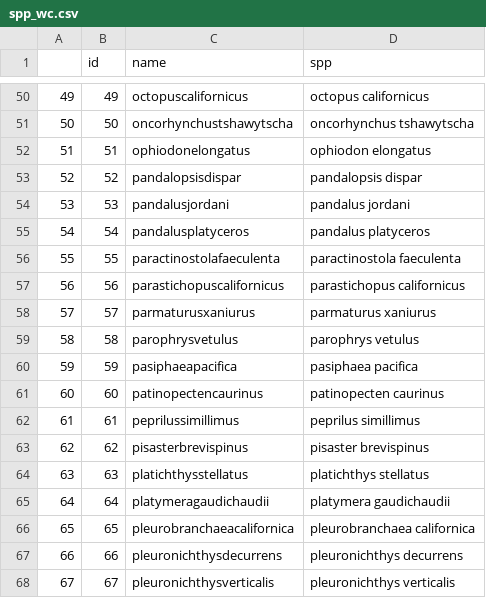
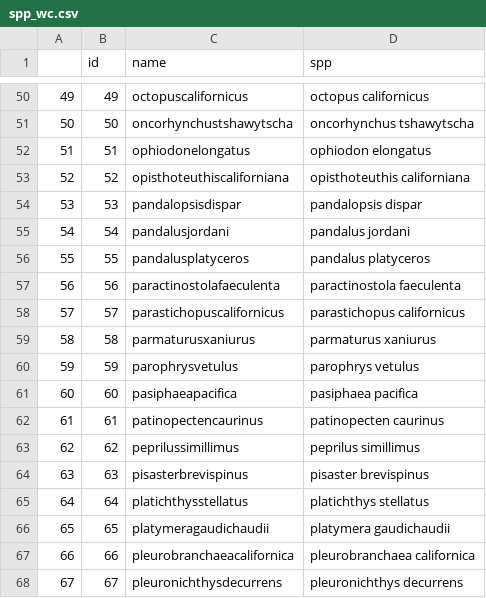
Before and after one commit to pinskylab/ClimateAndMSP, a CSV file: output/prioritizr_runs/spp_wc.csv, drawn as a sheet; only a part is shown, gaps mark what is left out; the diff covers the shown part only.

```diff
--- a/output/prioritizr_runs/spp_wc.csv
+++ b/output/prioritizr_runs/spp_wc.csv
@@ -52,17 +52,17 @@
 "51",51,"ophiodonelongatus","ophiodon elongatus"
-"52",52,"pandalopsisdispar","pandalopsis dispar"
-"53",53,"pandalusjordani","pandalus jordani"
-"54",54,"pandalusplatyceros","pandalus platyceros"
-"55",55,"paractinostolafaeculenta","paractinostola faeculenta"
-"56",56,"parastichopuscalifornicus","parastichopus californicus"
-"57",57,"parmaturusxaniurus","parmaturus xaniurus"
-"58",58,"parophrysvetulus","parophrys vetulus"
-"59",59,"pasiphaeapacifica","pasiphaea pacifica"
-"60",60,"patinopectencaurinus","patinopecten caurinus"
-"61",61,"peprilussimillimus","peprilus simillimus"
-"62",62,"pisasterbrevispinus","pisaster brevispinus"
-"63",63,"platichthysstellatus","platichthys stellatus"
-"64",64,"platymeragaudichaudii","platymera gaudichaudii"
-"65",65,"pleurobranchaeacalifornica","pleurobranchaea californica"
-"66",66,"pleuronichthysdecurrens","pleuronichthys decurrens"
-"67",67,"pleuronichthysverticalis","pleuronichthys verticalis"
+"52",52,"opisthoteuthiscaliforniana","opisthoteuthis californiana"
+"53",53,"pandalopsisdispar","pandalopsis dispar"
+"54",54,"pandalusjordani","pandalus jordani"
+"55",55,"pandalusplatyceros","pandalus platyceros"
+"56",56,"paractinostolafaeculenta","paractinostola faeculenta"
+"57",57,"parastichopuscalifornicus","parastichopus californicus"
+"58",58,"parmaturusxaniurus","parmaturus xaniurus"
+"59",59,"parophrysvetulus","parophrys vetulus"
+"60",60,"pasiphaeapacifica","pasiphaea pacifica"
+"61",61,"patinopectencaurinus","patinopecten caurinus"
+"62",62,"peprilussimillimus","peprilus simillimus"
+"63",63,"pisasterbrevispinus","pisaster brevispinus"
+"64",64,"platichthysstellatus","platichthys stellatus"
+"65",65,"platymeragaudichaudii","platymera gaudichaudii"
+"66",66,"pleurobranchaeacalifornica","pleurobranchaea californica"
+"67",67,"pleuronichthysdecurrens","pleuronichthys decurrens"
```
Also changed, not shown: 1 added row and 120 edited cells elsewhere in this file, output/prioritizr_runs/spp_bc.csv, output/prioritizr_runs/spp_gmex.csv, 37 other files.
